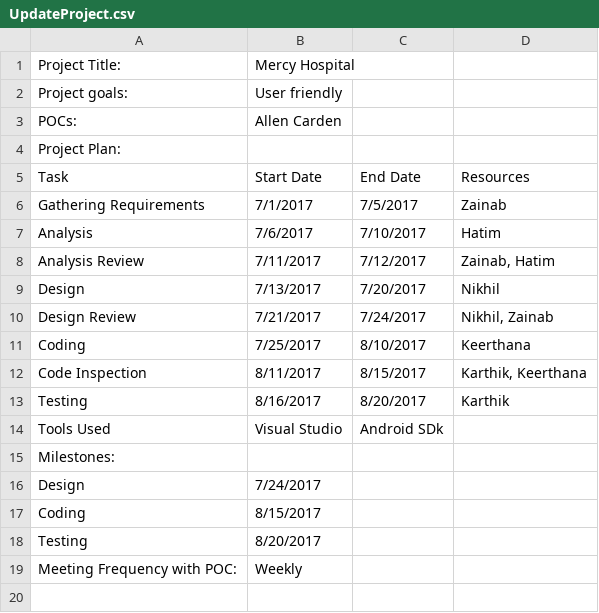
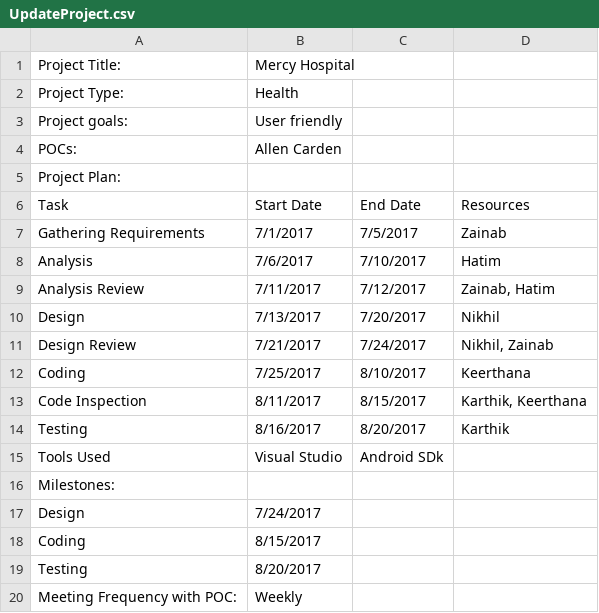
Before and after one commit to hatimsdhuliawala/SQM-Process_Improver, a CSV file: datasets/UpdateProject.csv, drawn as a sheet.

```diff
--- a/datasets/UpdateProject.csv
+++ b/datasets/UpdateProject.csv
@@ -1,2 +1,3 @@
 Project Title:,Mercy Hospital,  ,
+Project Type:,Health,,
 Project goals:,User friendly,,
```
Also changed, not shown: datasets/NewProject.csv, 1 other file.
